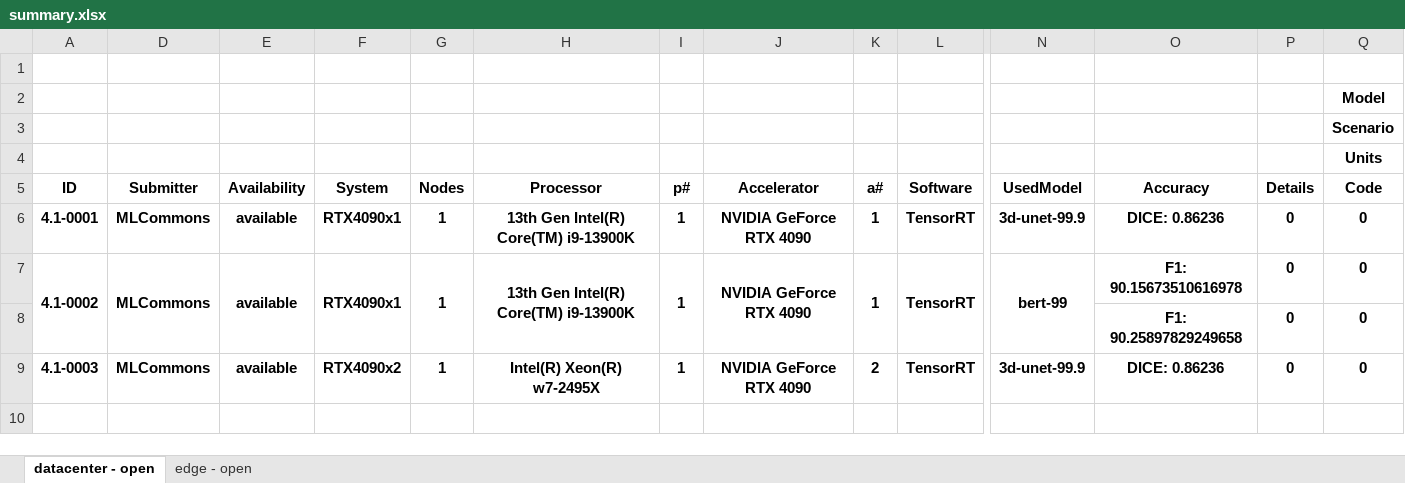
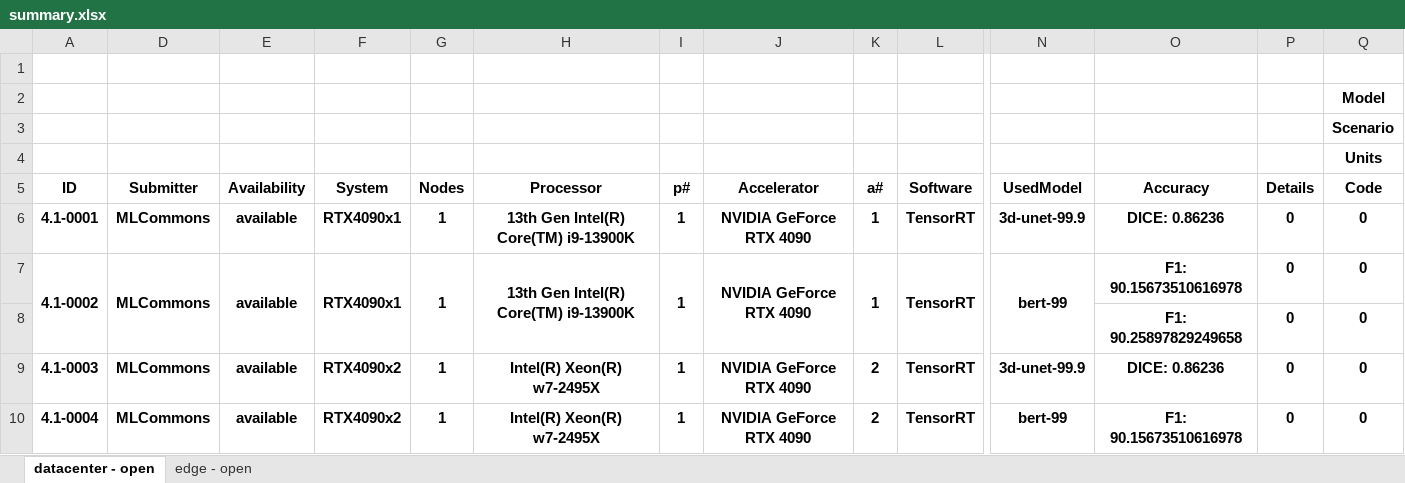
Before and after one commit to mlcommons/mlperf_inference_unofficial_submissions_v5.0, an Excel workbook: summary.xlsx, sheet datacenter - open, drawn as a sheet; only a part is shown, gaps mark what is left out; values as stored, in another font and other column widths than the file's, no borders; conditional formats not drawn; rows hold the shown columns only; the diff names each change by its address in the sheet, - before the commit and + after, or states it on an @@ line.

```diff
--- a/summary.xlsx (sheet datacenter - open)
+++ b/summary.xlsx (sheet datacenter - open)
+row 10: 4.1-0004 | MLCommons | available | RTX4090x2 | 1 | Intel(R) Xeon(R) w7-2495X | 1 | NVIDIA GeForce RTX 4090 | 2 | TensorRT | bert-99 | F1: 90.15673510616978 | 0 | 0
```
Also changed, not shown: sheet edge - open, hidden cells, 4 other files.
